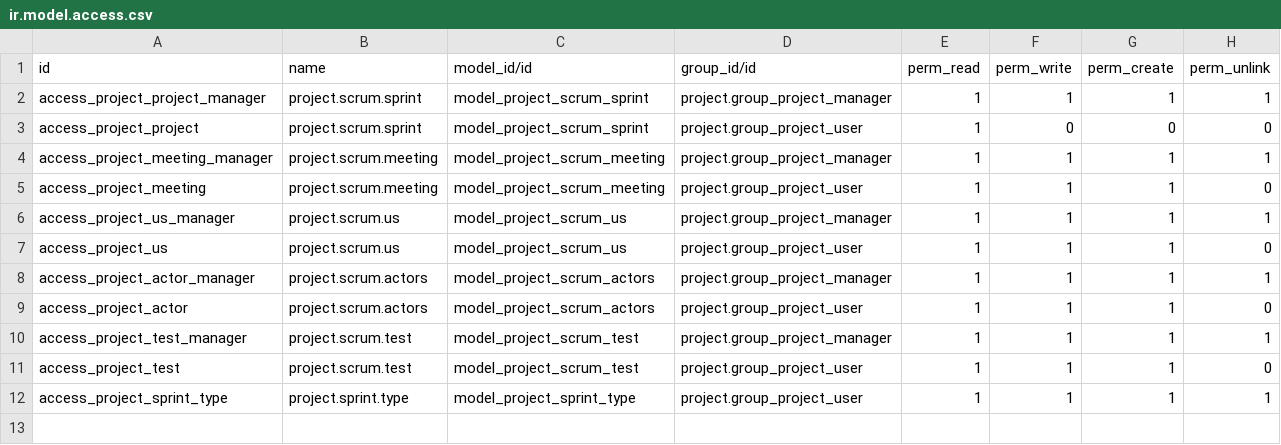
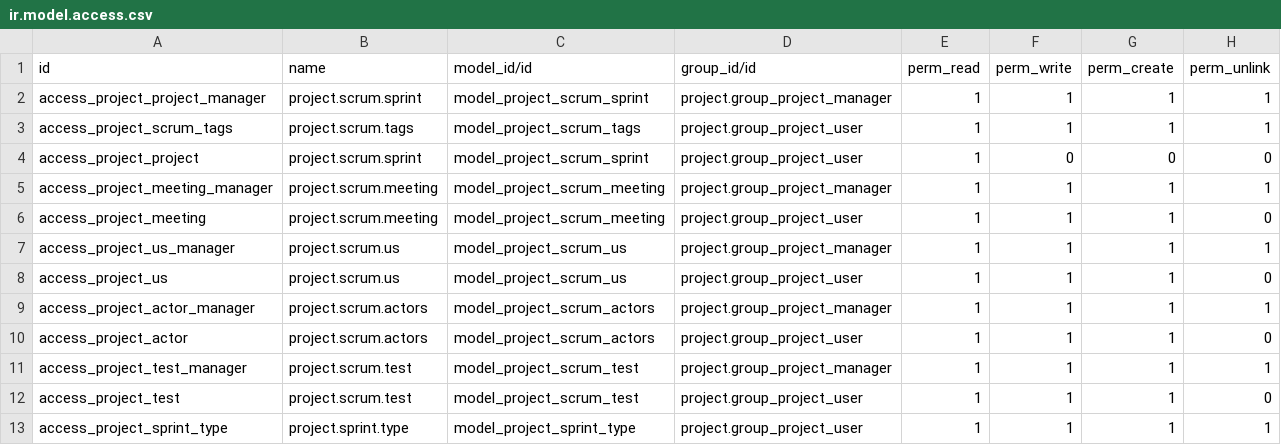
Before and after one commit to vertelab/odoo-project_scrum, a CSV file: project_scrum/security/ir.model.access.csv, drawn as a sheet; the diff names each change by its address in the sheet, - before the commit and + after, or states it on an @@ line.

Commit message:
added assigned user, tag and deadline

```diff
--- a/project_scrum/security/ir.model.access.csv
+++ b/project_scrum/security/ir.model.access.csv
+row 3: access_project_scrum_tags | project.scrum.tags | model_project_scrum_tags | project.group_project_user | 1 | 1 | 1 | 1
```
Also changed, not shown: 2 other files.
